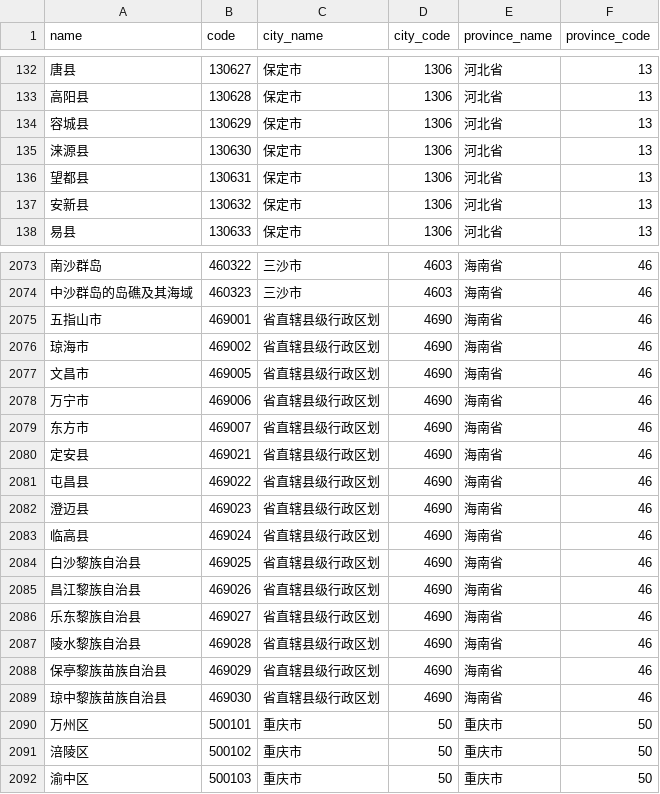
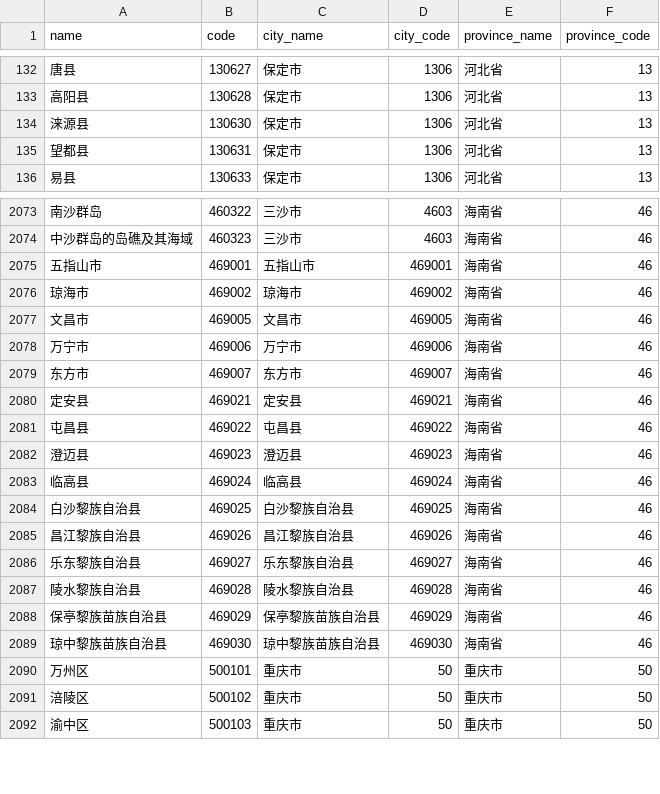
Before and after one commit to zz-toy/china-administrative-division, a CSV file: dist/govstat/county-flatten.csv, drawn as a sheet; only a part is shown, gaps mark what is left out; the diff covers the shown part only.

```diff
--- a/dist/govstat/county-flatten.csv
+++ b/dist/govstat/county-flatten.csv
@@ -133,6 +133,4 @@
 "高阳县","130628","保定市","1306","河北省","13"
-"容城县","130629","保定市","1306","河北省","13"
 "涞源县","130630","保定市","1306","河北省","13"
 "望都县","130631","保定市","1306","河北省","13"
-"安新县","130632","保定市","1306","河北省","13"
 "易县","130633","保定市","1306","河北省","13"
@@ -2074,17 +2074,17 @@
 "中沙群岛的岛礁及其海域","460323","三沙市","4603","海南省","46"
-"五指山市","469001","省直辖县级行政区划","4690","海南省","46"
-"琼海市","469002","省直辖县级行政区划","4690","海南省","46"
-"文昌市","469005","省直辖县级行政区划","4690","海南省","46"
-"万宁市","469006","省直辖县级行政区划","4690","海南省","46"
-"东方市","469007","省直辖县级行政区划","4690","海南省","46"
-"定安县","469021","省直辖县级行政区划","4690","海南省","46"
-"屯昌县","469022","省直辖县级行政区划","4690","海南省","46"
-"澄迈县","469023","省直辖县级行政区划","4690","海南省","46"
-"临高县","469024","省直辖县级行政区划","4690","海南省","46"
-"白沙黎族自治县","469025","省直辖县级行政区划","4690","海南省","46"
-"昌江黎族自治县","469026","省直辖县级行政区划","4690","海南省","46"
-"乐东黎族自治县","469027","省直辖县级行政区划","4690","海南省","46"
-"陵水黎族自治县","469028","省直辖县级行政区划","4690","海南省","46"
-"保亭黎族苗族自治县","469029","省直辖县级行政区划","4690","海南省","46"
-"琼中黎族苗族自治县","469030","省直辖县级行政区划","4690","海南省","46"
+"五指山市","469001","五指山市","469001","海南省","46"
+"琼海市","469002","琼海市","469002","海南省","46"
+"文昌市","469005","文昌市","469005","海南省","46"
+"万宁市","469006","万宁市","469006","海南省","46"
+"东方市","469007","东方市","469007","海南省","46"
+"定安县","469021","定安县","469021","海南省","46"
+"屯昌县","469022","屯昌县","469022","海南省","46"
+"澄迈县","469023","澄迈县","469023","海南省","46"
+"临高县","469024","临高县","469024","海南省","46"
+"白沙黎族自治县","469025","白沙黎族自治县","469025","海南省","46"
+"昌江黎族自治县","469026","昌江黎族自治县","469026","海南省","46"
+"乐东黎族自治县","469027","乐东黎族自治县","469027","海南省","46"
+"陵水黎族自治县","469028","陵水黎族自治县","469028","海南省","46"
+"保亭黎族苗族自治县","469029","保亭黎族苗族自治县","469029","海南省","46"
+"琼中黎族苗族自治县","469030","琼中黎族苗族自治县","469030","海南省","46"
 "万州区","500101","重庆市","50","重庆市","50"
```
Also changed, not shown: 3 added rows, 1 removed row and 36 edited cells elsewhere in this file, dist/bdmap/city-flatten.csv, dist/bdmap/county-flatten.csv, 43 other files.
